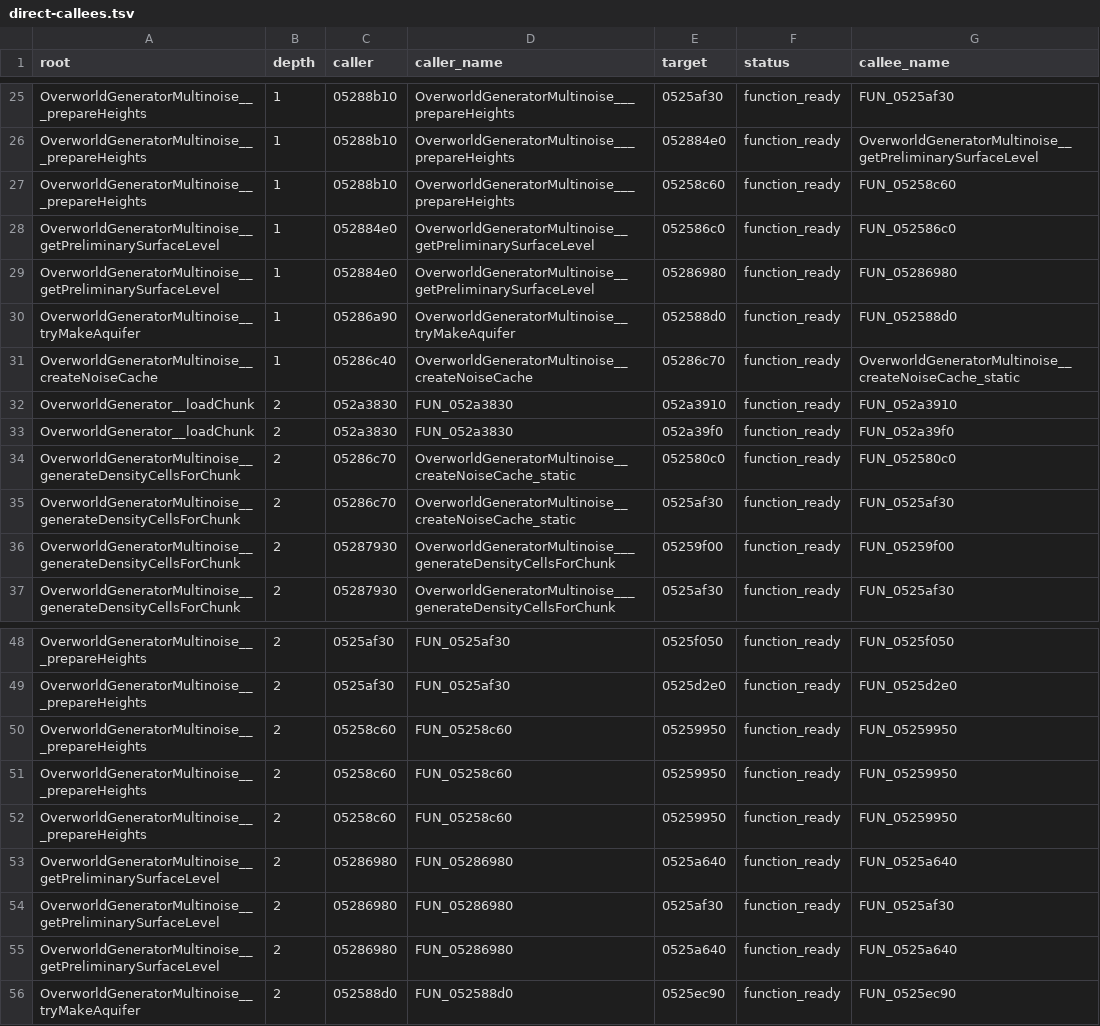
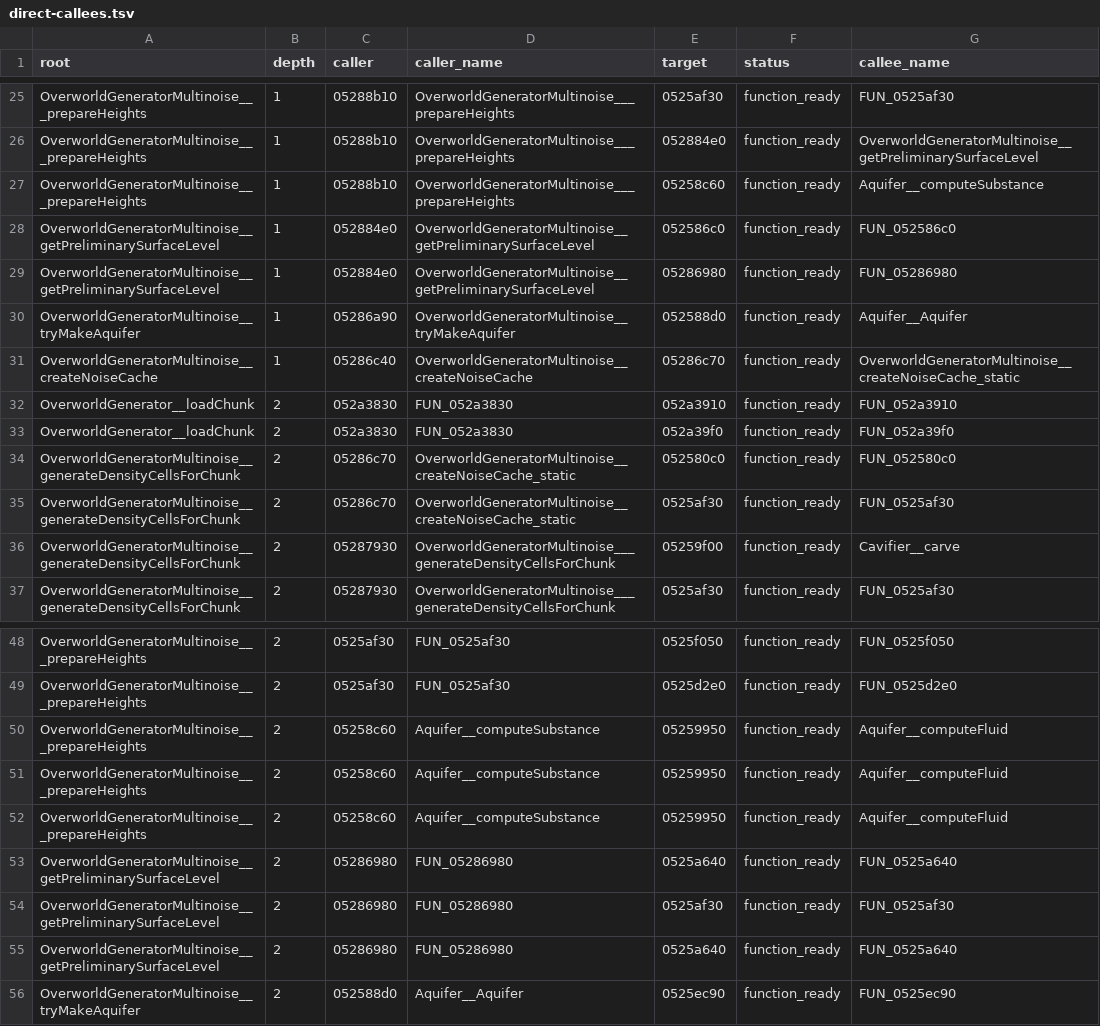
Before and after one commit to jaaridar/BDS-1.26.52.3, a TSV file: research/proprietary/bds-1.26.52.3/ghidra/direct-callees.tsv, drawn as a sheet; only a part is shown, gaps mark what is left out.

```diff
--- a/research/proprietary/bds-1.26.52.3/ghidra/direct-callees.tsv
+++ b/research/proprietary/bds-1.26.52.3/ghidra/direct-callees.tsv
@@ -26,6 +26,6 @@ OverworldGeneratorMultinoise___prepareHeights	1	05288b10	OverworldGeneratorMulti
 OverworldGeneratorMultinoise___prepareHeights	1	05288b10	OverworldGeneratorMultinoise___prepareHeights	052884e0	function_ready	OverworldGeneratorMultinoise__getPreliminarySurfaceLevel
-OverworldGeneratorMultinoise___prepareHeights	1	05288b10	OverworldGeneratorMultinoise___prepareHeights	05258c60	function_ready	FUN_05258c60
+OverworldGeneratorMultinoise___prepareHeights	1	05288b10	OverworldGeneratorMultinoise___prepareHeights	05258c60	function_ready	Aquifer__computeSubstance
 OverworldGeneratorMultinoise__getPreliminarySurfaceLevel	1	052884e0	OverworldGeneratorMultinoise__getPreliminarySurfaceLevel	052586c0	function_ready	FUN_052586c0
 OverworldGeneratorMultinoise__getPreliminarySurfaceLevel	1	052884e0	OverworldGeneratorMultinoise__getPreliminarySurfaceLevel	05286980	function_ready	FUN_05286980
-OverworldGeneratorMultinoise__tryMakeAquifer	1	05286a90	OverworldGeneratorMultinoise__tryMakeAquifer	052588d0	function_ready	FUN_052588d0
+OverworldGeneratorMultinoise__tryMakeAquifer	1	05286a90	OverworldGeneratorMultinoise__tryMakeAquifer	052588d0	function_ready	Aquifer__Aquifer
 OverworldGeneratorMultinoise__createNoiseCache	1	05286c40	OverworldGeneratorMultinoise__createNoiseCache	05286c70	function_ready	OverworldGeneratorMultinoise__createNoiseCache_static
@@ -35,3 +35,3 @@ OverworldGeneratorMultinoise__generateDensityCellsForChunk	2	05286c70	OverworldG
 OverworldGeneratorMultinoise__generateDensityCellsForChunk	2	05286c70	OverworldGeneratorMultinoise__createNoiseCache_static	0525af30	function_ready	FUN_0525af30
-OverworldGeneratorMultinoise__generateDensityCellsForChunk	2	05287930	OverworldGeneratorMultinoise___generateDensityCellsForChunk	05259f00	function_ready	FUN_05259f00
+OverworldGeneratorMultinoise__generateDensityCellsForChunk	2	05287930	OverworldGeneratorMultinoise___generateDensityCellsForChunk	05259f00	function_ready	Cavifier__carve
 OverworldGeneratorMultinoise__generateDensityCellsForChunk	2	05287930	OverworldGeneratorMultinoise___generateDensityCellsForChunk	0525af30	function_ready	FUN_0525af30
@@ -49,5 +49,5 @@ OverworldGeneratorMultinoise___prepareHeights	2	0525af30	FUN_0525af30	0525f050	f
 OverworldGeneratorMultinoise___prepareHeights	2	0525af30	FUN_0525af30	0525d2e0	function_ready	FUN_0525d2e0
-OverworldGeneratorMultinoise___prepareHeights	2	05258c60	FUN_05258c60	05259950	function_ready	FUN_05259950
-OverworldGeneratorMultinoise___prepareHeights	2	05258c60	FUN_05258c60	05259950	function_ready	FUN_05259950
-OverworldGeneratorMultinoise___prepareHeights	2	05258c60	FUN_05258c60	05259950	function_ready	FUN_05259950
+OverworldGeneratorMultinoise___prepareHeights	2	05258c60	Aquifer__computeSubstance	05259950	function_ready	Aquifer__computeFluid
+OverworldGeneratorMultinoise___prepareHeights	2	05258c60	Aquifer__computeSubstance	05259950	function_ready	Aquifer__computeFluid
+OverworldGeneratorMultinoise___prepareHeights	2	05258c60	Aquifer__computeSubstance	05259950	function_ready	Aquifer__computeFluid
 OverworldGeneratorMultinoise__getPreliminarySurfaceLevel	2	05286980	FUN_05286980	0525a640	function_ready	FUN_0525a640
@@ -55,2 +55,2 @@ OverworldGeneratorMultinoise__getPreliminarySurfaceLevel	2	05286980	FUN_05286980
 OverworldGeneratorMultinoise__getPreliminarySurfaceLevel	2	05286980	FUN_05286980	0525a640	function_ready	FUN_0525a640
-OverworldGeneratorMultinoise__tryMakeAquifer	2	052588d0	FUN_052588d0	0525ec90	function_ready	FUN_0525ec90
+OverworldGeneratorMultinoise__tryMakeAquifer	2	052588d0	Aquifer__Aquifer	0525ec90	function_ready	FUN_0525ec90
```
Also changed, not shown: 4 other files.
